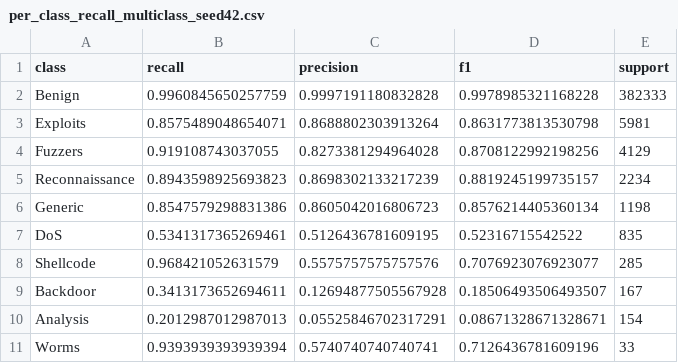
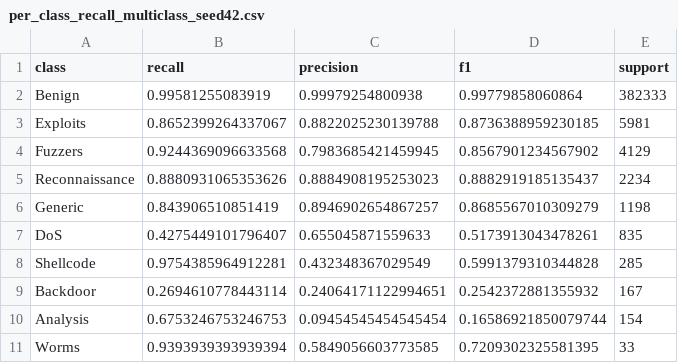
Before and after one commit to mehedihasan722/Thesis-Defense-Project-XAI-ids, a CSV file: results/tables/per_class_recall_multiclass_seed42.csv, drawn as a sheet.

```diff
--- a/results/tables/per_class_recall_multiclass_seed42.csv
+++ b/results/tables/per_class_recall_multiclass_seed42.csv
@@ -1,11 +1,11 @@
 class,recall,precision,f1,support
-Benign,0.9960845650257759,0.9997191180832828,0.9978985321168228,382333
-Exploits,0.8575489048654071,0.8688802303913264,0.8631773813530798,5981
-Fuzzers,0.919108743037055,0.8273381294964028,0.8708122992198256,4129
-Reconnaissance,0.8943598925693823,0.8698302133217239,0.8819245199735157,2234
-Generic,0.8547579298831386,0.8605042016806723,0.8576214405360134,1198
-DoS,0.5341317365269461,0.5126436781609195,0.52316715542522,835
-Shellcode,0.968421052631579,0.5575757575757576,0.7076923076923077,285
-Backdoor,0.3413173652694611,0.12694877505567928,0.18506493506493507,167
-Analysis,0.2012987012987013,0.05525846702317291,0.08671328671328671,154
-Worms,0.9393939393939394,0.5740740740740741,0.7126436781609196,33
+Benign,0.99581255083919,0.99979254800938,0.99779858060864,382333
+Exploits,0.8652399264337067,0.8822025230139788,0.8736388959230185,5981
+Fuzzers,0.9244369096633568,0.7983685421459945,0.8567901234567902,4129
+Reconnaissance,0.8880931065353626,0.8884908195253023,0.8882919185135437,2234
+Generic,0.843906510851419,0.8946902654867257,0.8685567010309279,1198
+DoS,0.4275449101796407,0.655045871559633,0.5173913043478261,835
+Shellcode,0.9754385964912281,0.432348367029549,0.5991379310344828,285
+Backdoor,0.2694610778443114,0.24064171122994651,0.2542372881355932,167
+Analysis,0.6753246753246753,0.09454545454545454,0.16586921850079744,154
+Worms,0.9393939393939394,0.5849056603773585,0.7209302325581395,33
```
Also changed, not shown: results/tables/baselines_multiclass_seed42.csv, 18 other files.
